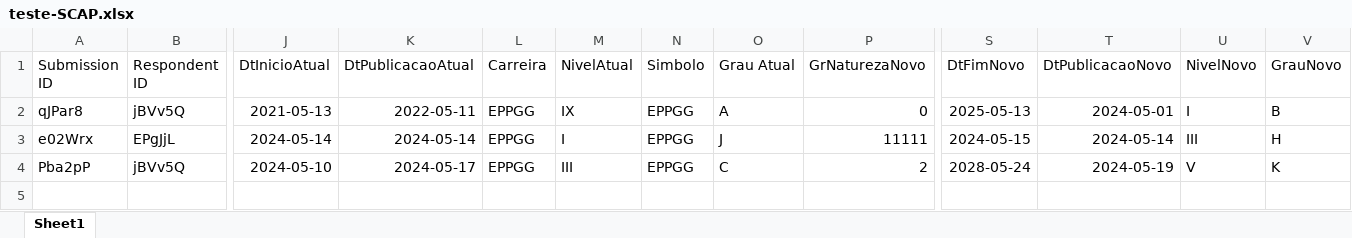
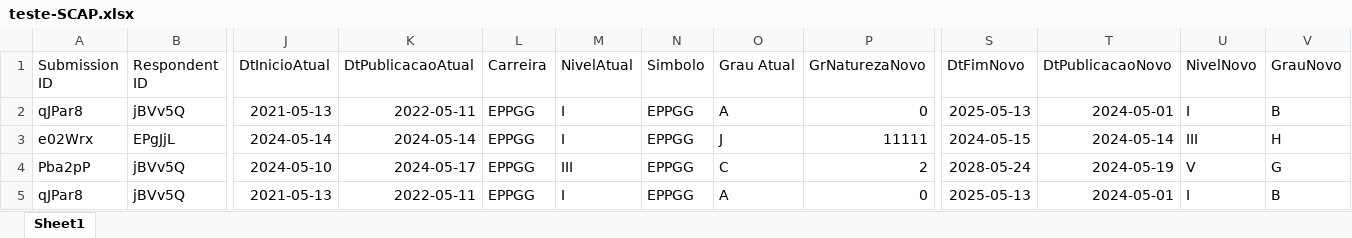
Before and after one commit to Andrelamor/template-SCAP, an Excel workbook: upload/teste-SCAP.xlsx, sheet Sheet1, drawn as a sheet; only a part is shown, gaps mark what is left out; values as stored, in another font and other column widths than the file's, no borders; rows hold the shown columns only; the diff names each change by its address in the sheet, - before the commit and + after, or states it on an @@ line.

Commit message:
Add files via upload

```diff
--- a/upload/teste-SCAP.xlsx (sheet Sheet1)
+++ b/upload/teste-SCAP.xlsx (sheet Sheet1)
-M2 (NivelAtual): IX
+M2 (NivelAtual): I
-V4 (GrauNovo): K
+V4 (GrauNovo): G
+row 5: qJPar8 | jBVv5Q | 2021-05-13 | 2022-05-11 | EPPGG | I | EPPGG | A | 0 | 2025-05-13 | 2024-05-01 | I | B
```
